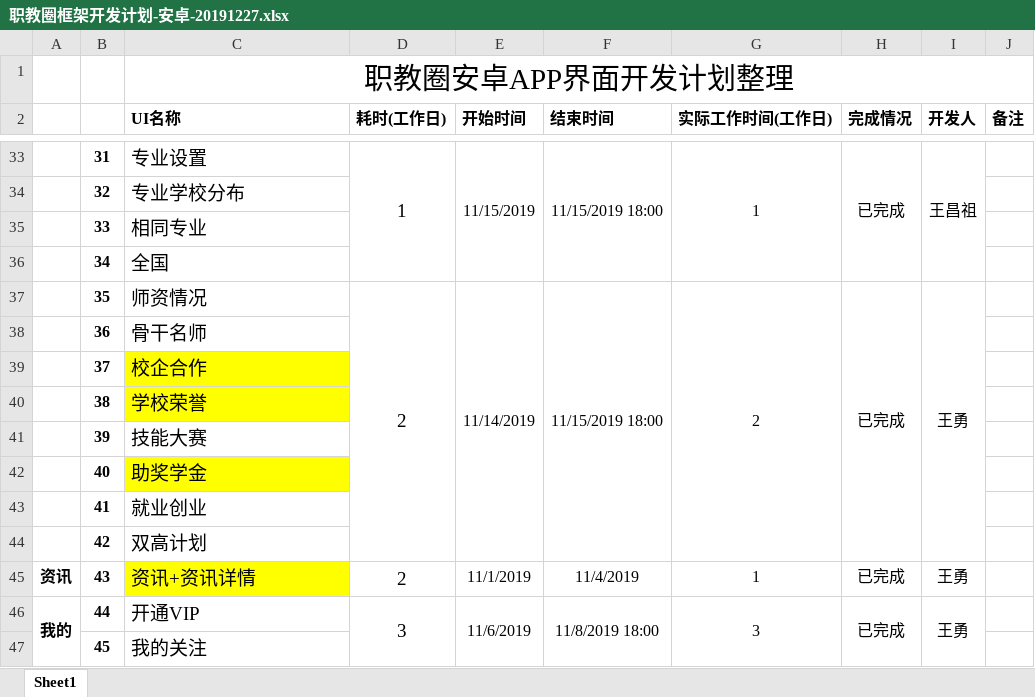
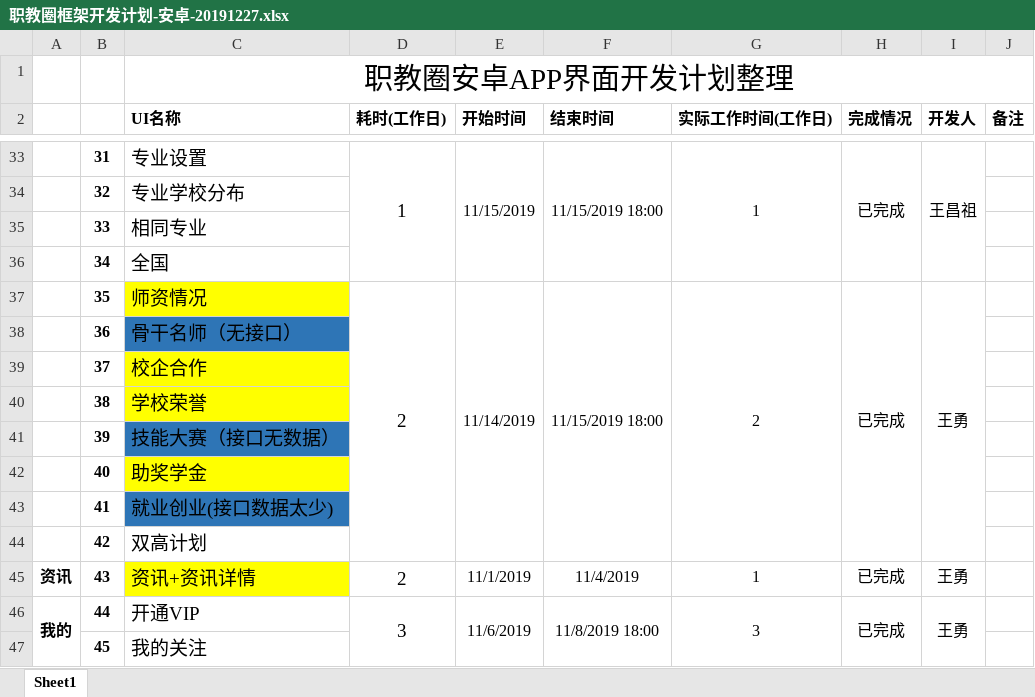
Before and after one commit to Kole6/vecApp, an Excel workbook: docs/职教圈框架开发计划-安卓-20191227.xlsx, sheet Sheet1, drawn as a sheet; only a part is shown, gaps mark what is left out; values as stored, in another font and other column widths than the file's, no borders; the diff names each change by its address in the sheet, - before the commit and + after, or states it on an @@ line.

```diff
--- a/docs/职教圈框架开发计划-安卓-20191227.xlsx (sheet Sheet1)
+++ b/docs/职教圈框架开发计划-安卓-20191227.xlsx (sheet Sheet1)
-C37 fill: none
+C37 fill: #FFFF00
-C38 (UI名称): 骨干名师
+C38 (UI名称): 骨干名师（无接口）
-C38 fill: none
+C38 fill: #2E75B6
-C41 (UI名称): 技能大赛
+C41 (UI名称): 技能大赛（接口无数据）
-C41 fill: none
+C41 fill: #2E75B6
-C43 (UI名称): 就业创业
+C43 (UI名称): 就业创业(接口数据太少)
-C43 fill: none
+C43 fill: #2E75B6
```
Also changed, not shown: 7 other files.
